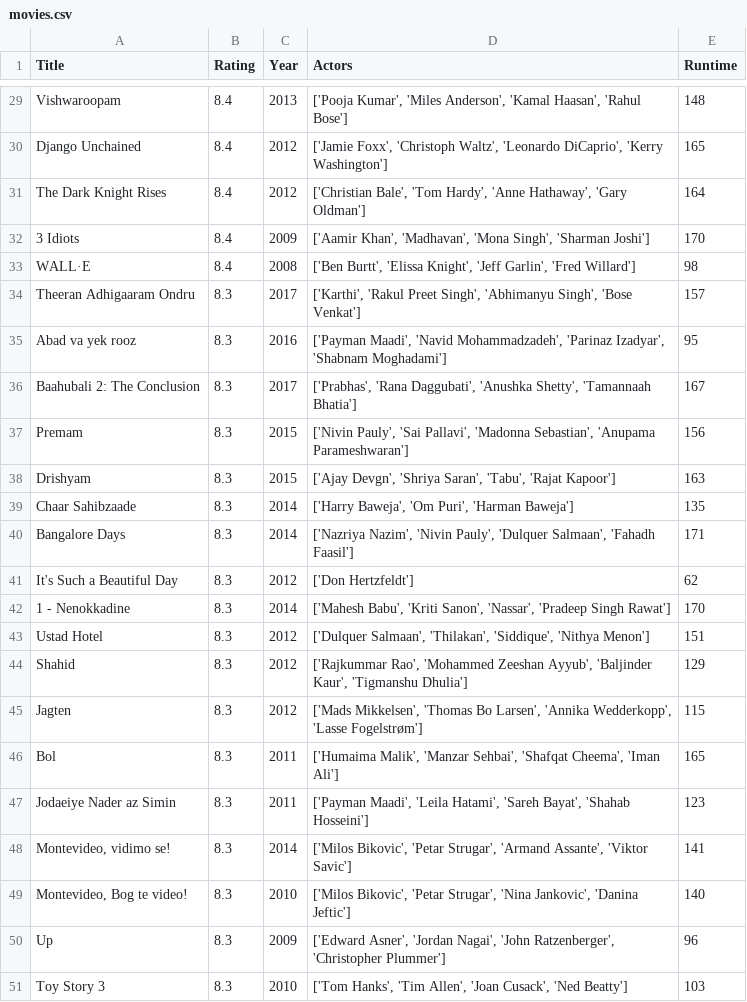
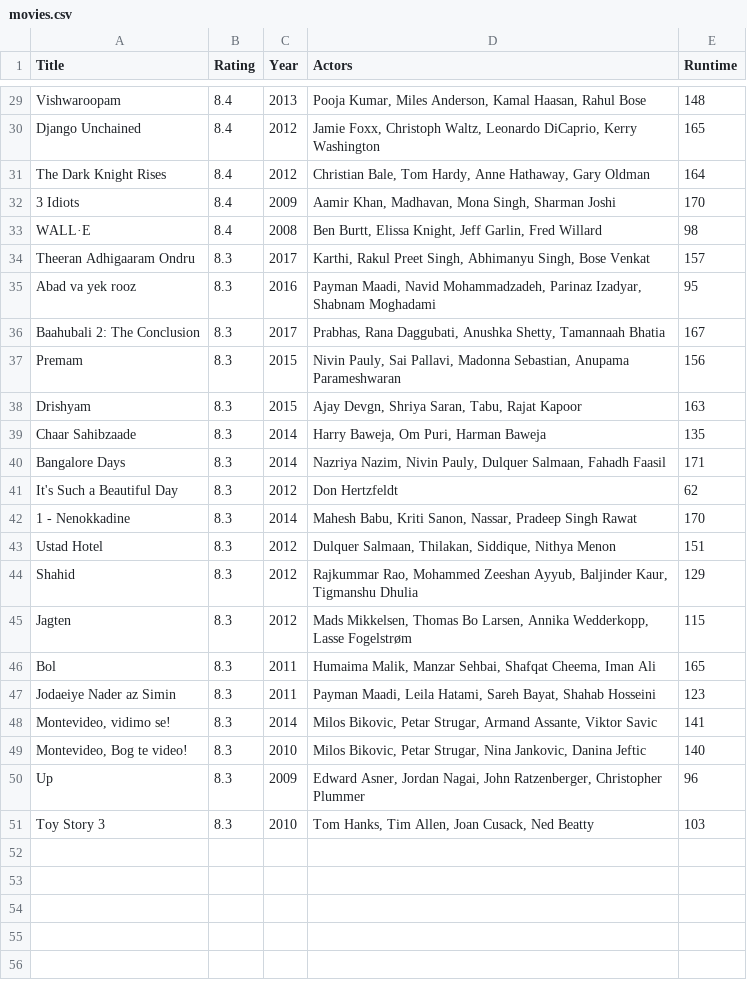
Before and after one commit to JubieRoo/DataProcessing2019, a CSV file: Homework/Week_1/movies.csv, drawn as a sheet; only a part is shown, gaps mark what is left out; the diff covers the shown part only; the diff names each change by its address in the sheet, - before the commit and + after, or states it on an @@ line.

```diff
--- a/Homework/Week_1/movies.csv
+++ b/Homework/Week_1/movies.csv
-D29 (Actors): ['Pooja Kumar', 'Miles Anderson', 'Kamal Haasan', 'Rahul Bose']
+D29 (Actors): Pooja Kumar, Miles Anderson, Kamal Haasan, Rahul Bose
-D30 (Actors): ['Jamie Foxx', 'Christoph Waltz', 'Leonardo DiCaprio', 'Kerry Washington']
+D30 (Actors): Jamie Foxx, Christoph Waltz, Leonardo DiCaprio, Kerry Washington
-D31 (Actors): ['Christian Bale', 'Tom Hardy', 'Anne Hathaway', 'Gary Oldman']
+D31 (Actors): Christian Bale, Tom Hardy, Anne Hathaway, Gary Oldman
-D32 (Actors): ['Aamir Khan', 'Madhavan', 'Mona Singh', 'Sharman Joshi']
+D32 (Actors): Aamir Khan, Madhavan, Mona Singh, Sharman Joshi
-D33 (Actors): ['Ben Burtt', 'Elissa Knight', 'Jeff Garlin', 'Fred Willard']
+D33 (Actors): Ben Burtt, Elissa Knight, Jeff Garlin, Fred Willard
-D34 (Actors): ['Karthi', 'Rakul Preet Singh', 'Abhimanyu Singh', 'Bose Venkat']
+D34 (Actors): Karthi, Rakul Preet Singh, Abhimanyu Singh, Bose Venkat
-D35 (Actors): ['Payman Maadi', 'Navid Mohammadzadeh', 'Parinaz Izadyar', 'Shabnam Moghadami']
+D35 (Actors): Payman Maadi, Navid Mohammadzadeh, Parinaz Izadyar, Shabnam Moghadami
-D36 (Actors): ['Prabhas', 'Rana Daggubati', 'Anushka Shetty', 'Tamannaah Bhatia']
+D36 (Actors): Prabhas, Rana Daggubati, Anushka Shetty, Tamannaah Bhatia
-D37 (Actors): ['Nivin Pauly', 'Sai Pallavi', 'Madonna Sebastian', 'Anupama Parameshwaran']
+D37 (Actors): Nivin Pauly, Sai Pallavi, Madonna Sebastian, Anupama Parameshwaran
-D38 (Actors): ['Ajay Devgn', 'Shriya Saran', 'Tabu', 'Rajat Kapoor']
+D38 (Actors): Ajay Devgn, Shriya Saran, Tabu, Rajat Kapoor
-D39 (Actors): ['Harry Baweja', 'Om Puri', 'Harman Baweja']
+D39 (Actors): Harry Baweja, Om Puri, Harman Baweja
-D40 (Actors): ['Nazriya Nazim', 'Nivin Pauly', 'Dulquer Salmaan', 'Fahadh Faasil']
+D40 (Actors): Nazriya Nazim, Nivin Pauly, Dulquer Salmaan, Fahadh Faasil
-D41 (Actors): ['Don Hertzfeldt']
+D41 (Actors): Don Hertzfeldt
-D42 (Actors): ['Mahesh Babu', 'Kriti Sanon', 'Nassar', 'Pradeep Singh Rawat']
+D42 (Actors): Mahesh Babu, Kriti Sanon, Nassar, Pradeep Singh Rawat
-D43 (Actors): ['Dulquer Salmaan', 'Thilakan', 'Siddique', 'Nithya Menon']
+D43 (Actors): Dulquer Salmaan, Thilakan, Siddique, Nithya Menon
-D44 (Actors): ['Rajkummar Rao', 'Mohammed Zeeshan Ayyub', 'Baljinder Kaur', 'Tigmanshu Dhulia']
+D44 (Actors): Rajkummar Rao, Mohammed Zeeshan Ayyub, Baljinder Kaur, Tigmanshu Dhulia
-D45 (Actors): ['Mads Mikkelsen', 'Thomas Bo Larsen', 'Annika Wedderkopp', 'Lasse Fogelstrøm']
+D45 (Actors): Mads Mikkelsen, Thomas Bo Larsen, Annika Wedderkopp, Lasse Fogelstrøm
-D46 (Actors): ['Humaima Malik', 'Manzar Sehbai', 'Shafqat Cheema', 'Iman Ali']
+D46 (Actors): Humaima Malik, Manzar Sehbai, Shafqat Cheema, Iman Ali
-D47 (Actors): ['Payman Maadi', 'Leila Hatami', 'Sareh Bayat', 'Shahab Hosseini']
+D47 (Actors): Payman Maadi, Leila Hatami, Sareh Bayat, Shahab Hosseini
-D48 (Actors): ['Milos Bikovic', 'Petar Strugar', 'Armand Assante', 'Viktor Savic']
+D48 (Actors): Milos Bikovic, Petar Strugar, Armand Assante, Viktor Savic
-D49 (Actors): ['Milos Bikovic', 'Petar Strugar', 'Nina Jankovic', 'Danina Jeftic']
+D49 (Actors): Milos Bikovic, Petar Strugar, Nina Jankovic, Danina Jeftic
-D50 (Actors): ['Edward Asner', 'Jordan Nagai', 'John Ratzenberger', 'Christopher Plummer']
+D50 (Actors): Edward Asner, Jordan Nagai, John Ratzenberger, Christopher Plummer
-D51 (Actors): ['Tom Hanks', 'Tim Allen', 'Joan Cusack', 'Ned Beatty']
+D51 (Actors): Tom Hanks, Tim Allen, Joan Cusack, Ned Beatty
```
Also changed, not shown: 27 edited cells elsewhere in this file, 2 other files.
